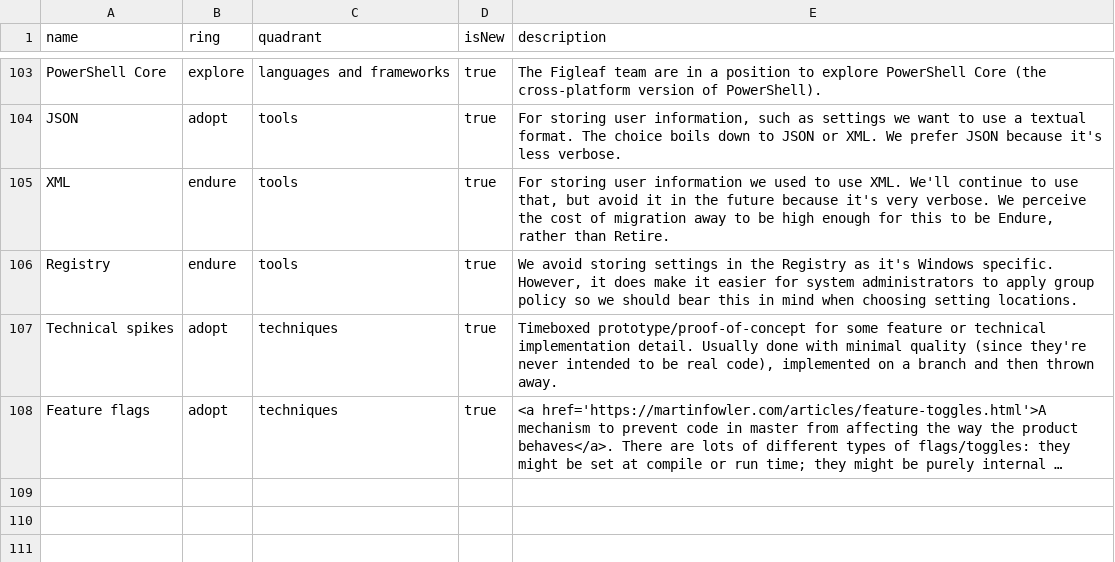
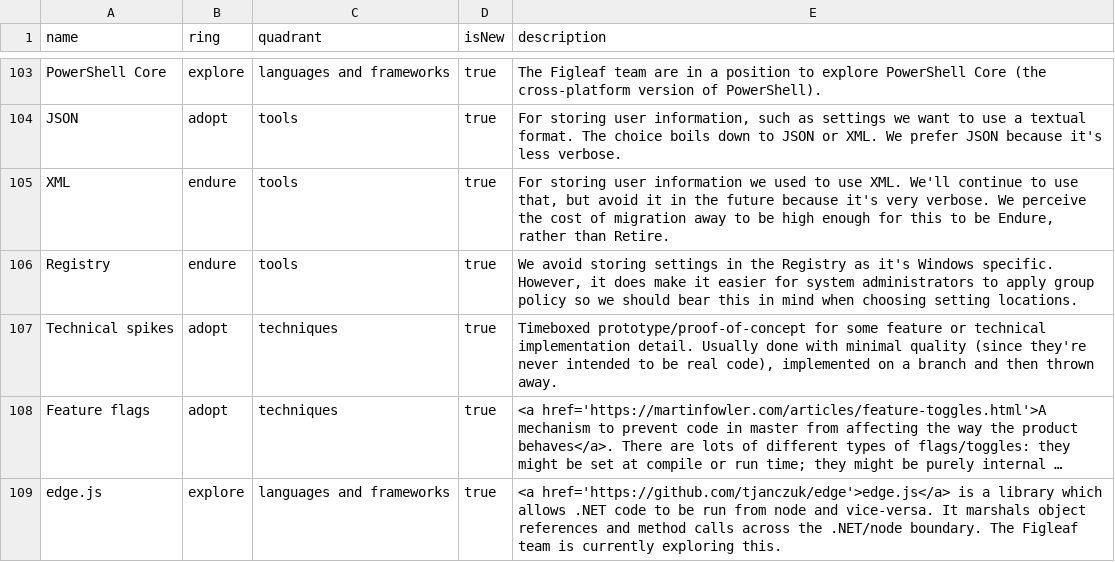
Before and after one commit to red-gate/Tech-Radar, a CSV file: radar.csv, drawn as a sheet; only a part is shown, gaps mark what is left out; long unchanged cells end in …; the diff names each change by its address in the sheet, - before the commit and + after, or states it on an @@ line.

Commit message:
Add edge.js

```diff
--- a/radar.csv
+++ b/radar.csv
+row 109: edge.js | explore | languages and frameworks | true | <a href='https://github.com/tjanczuk/edge'>edge.js</a> is a library which allows .NET code to be run from node and vice-versa. It marshals object references and method calls across the .NET/node boundary. The Figleaf team is currently exploring this.
```
